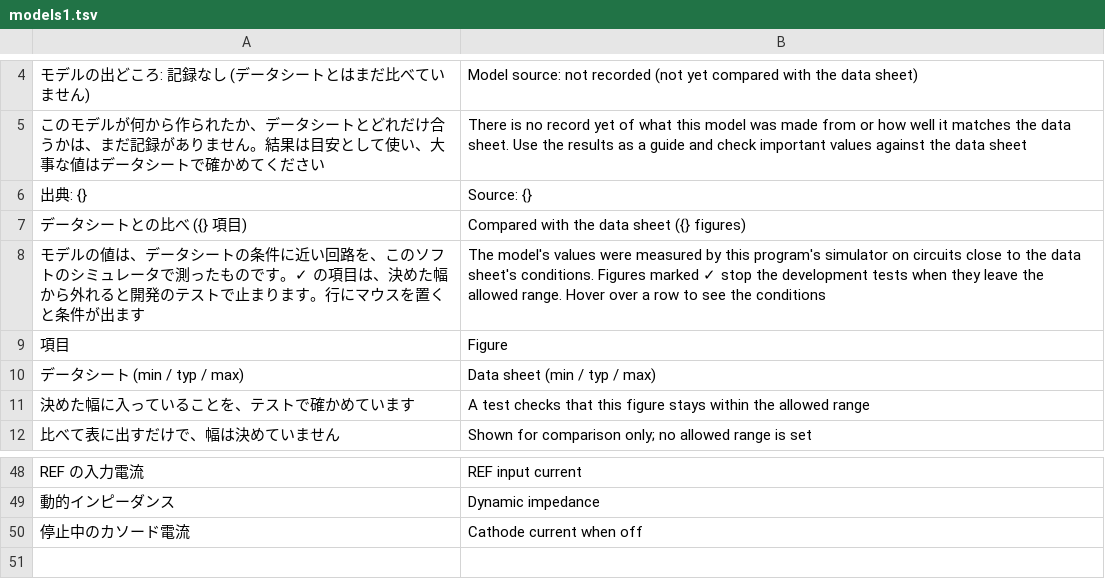
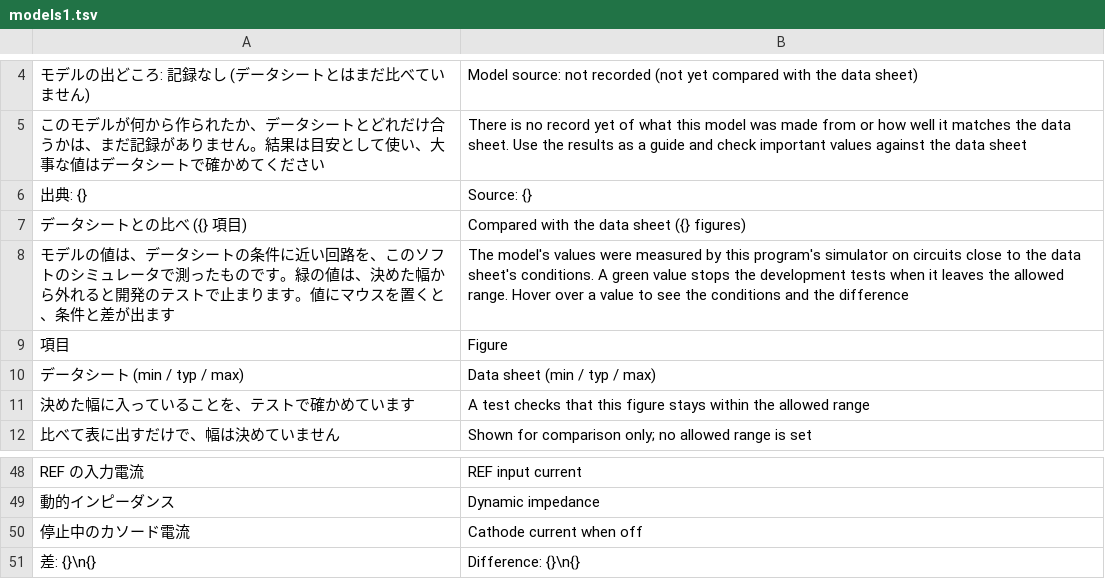
Before and after one commit to K2EXTER/circuitCad, a TSV file: crates/i18n/en/models1.tsv, drawn as a sheet; only a part is shown, gaps mark what is left out.

```diff
--- a/crates/i18n/en/models1.tsv
+++ b/crates/i18n/en/models1.tsv
@@ -7,3 +7,3 @@
 データシートとの比べ ({} 項目)	Compared with the data sheet ({} figures)
-モデルの値は、データシートの条件に近い回路を、このソフトのシミュレータで測ったものです。✓ の項目は、決めた幅から外れると開発のテストで止まります。行にマウスを置くと条件が出ます	The model's values were measured by this program's simulator on circuits close to the data sheet's conditions. Figures marked ✓ stop the development tests when they leave the allowed range. Hover over a row to see the conditions
+モデルの値は、データシートの条件に近い回路を、このソフトのシミュレータで測ったものです。緑の値は、決めた幅から外れると開発のテストで止まります。値にマウスを置くと、条件と差が出ます	The model's values were measured by this program's simulator on circuits close to the data sheet's conditions. A green value stops the development tests when it leaves the allowed range. Hover over a value to see the conditions and the difference
 項目	Figure
@@ -50 +50,2 @@ REF の入力電流	REF input current
 停止中のカソード電流	Cathode current when off
+差: {}\n{}	Difference: {}\n{}
```
Also changed, not shown: 7 other files.
